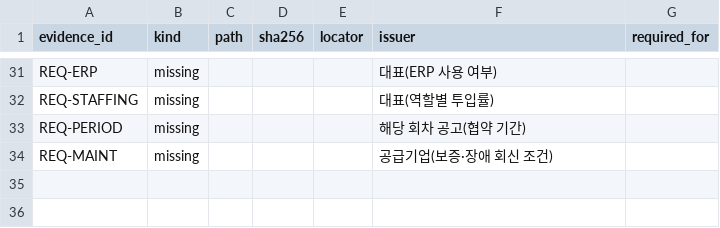
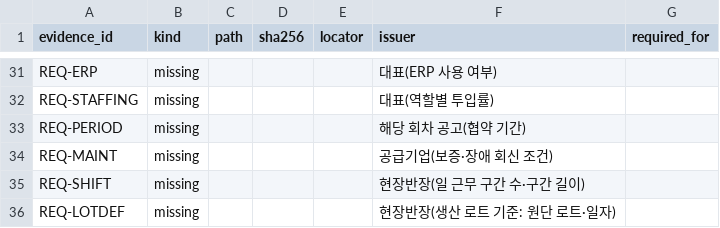
Before and after one commit to ninestonelee/ax-consultant-module3, a CSV file: 실습_D마스크_sf/manifest.csv, drawn as a sheet; only a part is shown, gaps mark what is left out.

```diff
--- a/실습_D마스크_sf/manifest.csv
+++ b/실습_D마스크_sf/manifest.csv
@@ -34 +34,3 @@ REQ-PERIOD,missing,,,,해당 회차 공고(협약 기간),
 REQ-MAINT,missing,,,,공급기업(보증·장애 회신 조건),
+REQ-SHIFT,missing,,,,현장반장(일 근무 구간 수·구간 길이),
+REQ-LOTDEF,missing,,,,현장반장(생산 로트 기준: 원단 로트·일자),
```
Also changed, not shown: 9 other files.
